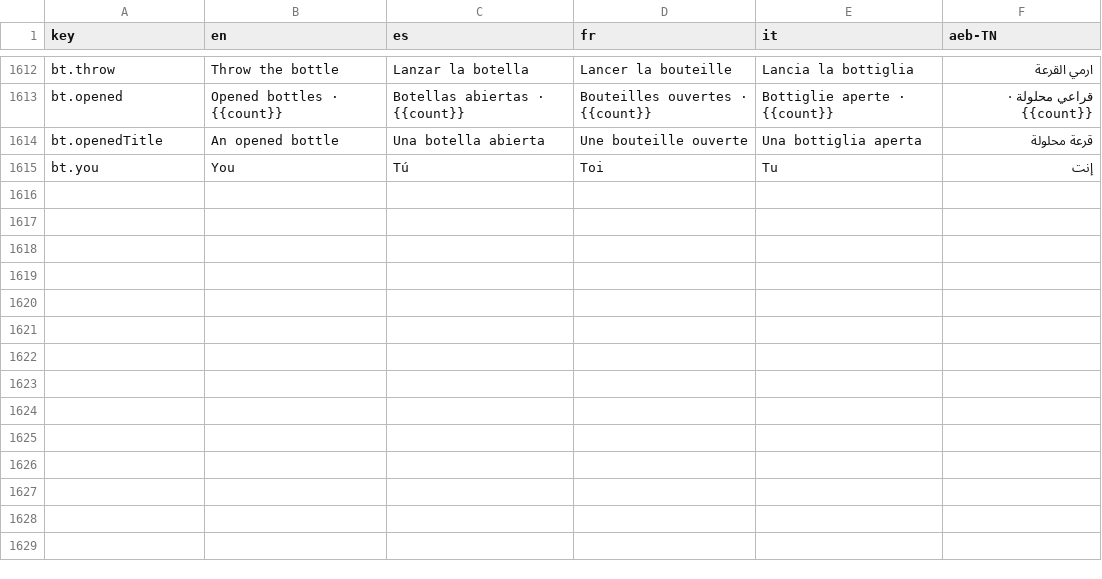
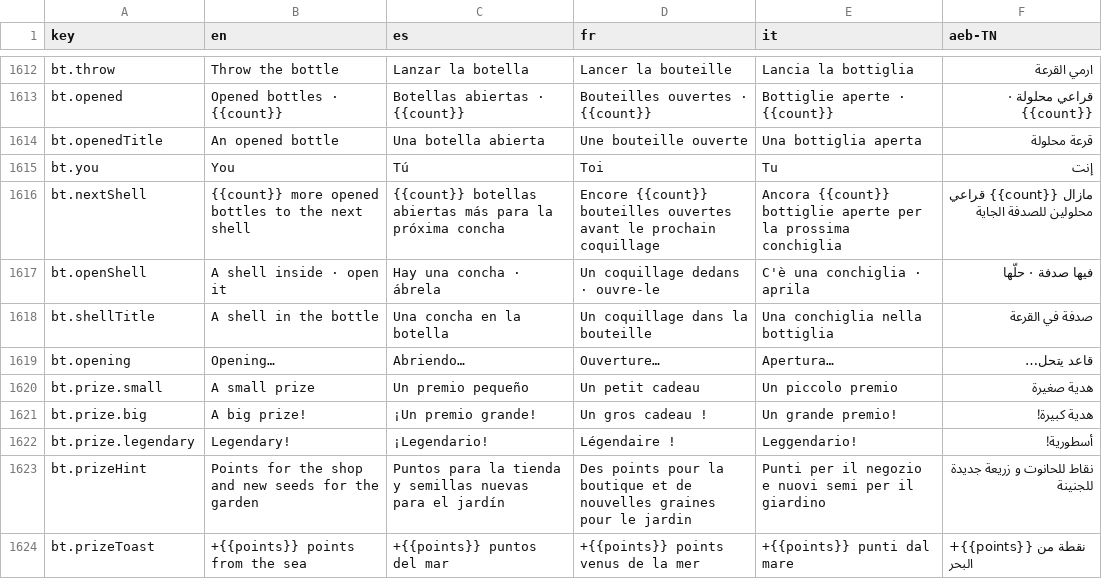
Before and after one commit to Olivv14/yasmine-garden, a TSV file: experience/catalog.tsv, drawn as a sheet; only a part is shown, gaps mark what is left out.

```diff
--- a/experience/catalog.tsv
+++ b/experience/catalog.tsv
@@ -1615 +1615,10 @@ bt.openedTitle	An opened bottle	Una botella abierta	Une bouteille ouverte	Una bo
 bt.you	You	Tú	Toi	Tu	إنت
+bt.nextShell	{{count}} more opened bottles to the next shell	{{count}} botellas abiertas más para la próxima concha	Encore {{count}} bouteilles ouvertes avant le prochain coquillage	Ancora {{count}} bottiglie aperte per la prossima conchiglia	مازال {{count}} قراعي محلولين للصدفة الجاية
+bt.openShell	A shell inside · open it	Hay una concha · ábrela	Un coquillage dedans · ouvre-le	C'è una conchiglia · aprila	فيها صدفة · حلّها
+bt.shellTitle	A shell in the bottle	Una concha en la botella	Un coquillage dans la bouteille	Una conchiglia nella bottiglia	صدفة في القرعة
+bt.opening	Opening…	Abriendo…	Ouverture…	Apertura…	قاعد يتحل…
+bt.prize.small	A small prize	Un premio pequeño	Un petit cadeau	Un piccolo premio	هدية صغيرة
+bt.prize.big	A big prize!	¡Un premio grande!	Un gros cadeau !	Un grande premio!	هدية كبيرة!
+bt.prize.legendary	Legendary!	¡Legendario!	Légendaire !	Leggendario!	أسطورية!
+bt.prizeHint	Points for the shop and new seeds for the garden	Puntos para la tienda y semillas nuevas para el jardín	Des points pour la boutique et de nouvelles graines pour le jardin	Punti per il negozio e nuovi semi per il giardino	نقاط للحانوت و زريعة جديدة للجنينة
+bt.prizeToast	+{{points}} points from the sea	+{{points}} puntos del mar	+{{points}} points venus de la mer	+{{points}} punti dal mare	+{{points}} نقطة من البحر
```
Also changed, not shown: 14 other files.
